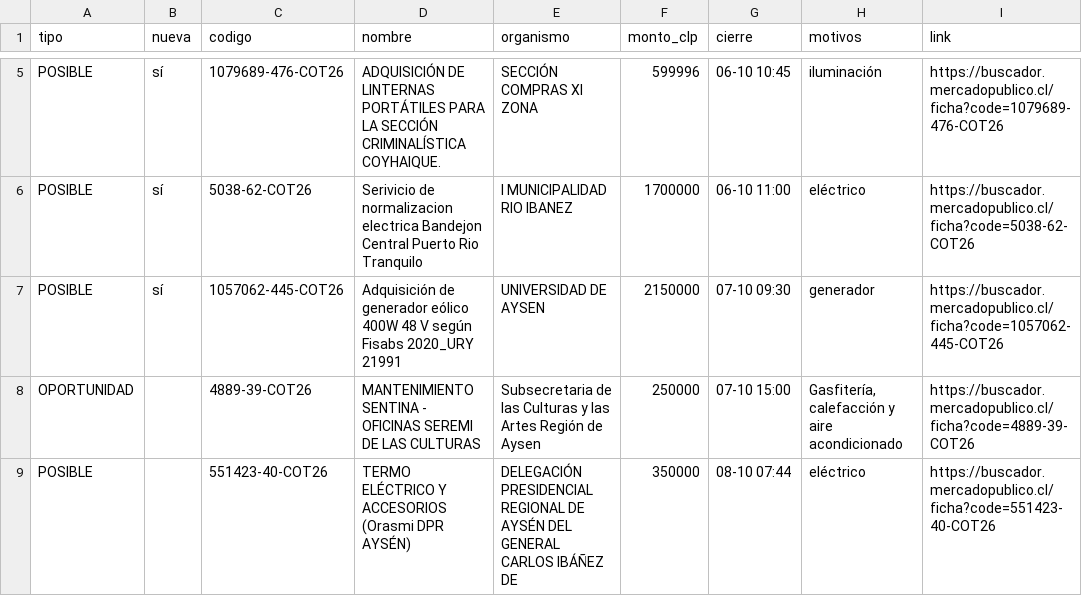
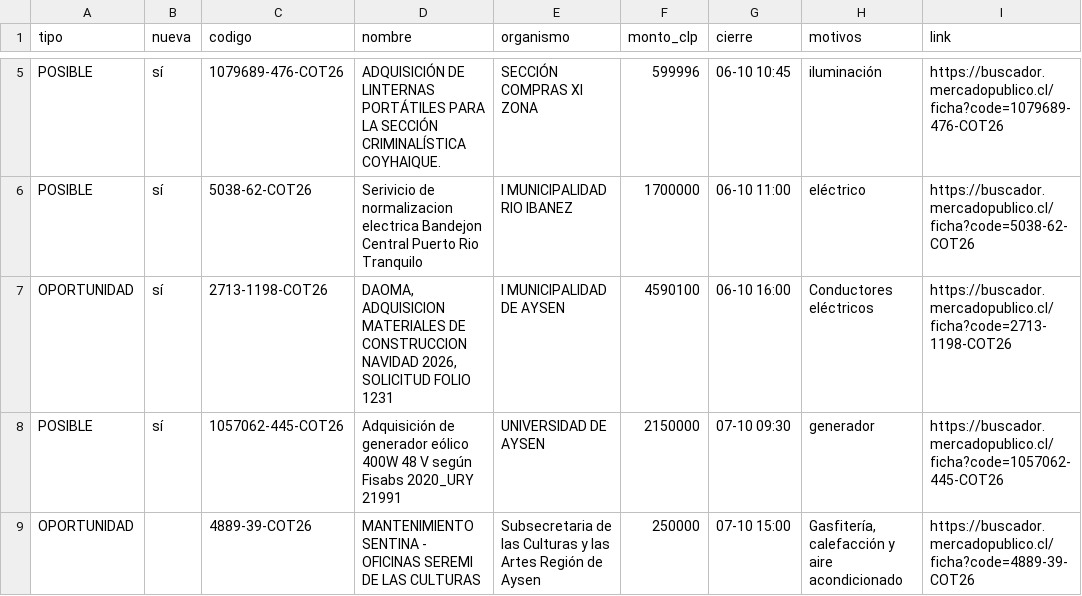
Before and after one commit to ricardoarevalo2/radar-aysen, a CSV file: docs/z-f3312e8e/oportunidades.csv, drawn as a sheet; only a part is shown, gaps mark what is left out; the shorter side is filled out with more unchanged rows; the diff names each change by its address in the sheet, - before the commit and + after, or states it on an @@ line.

```diff
--- a/docs/z-f3312e8e/oportunidades.csv
+++ b/docs/z-f3312e8e/oportunidades.csv
+row 7: OPORTUNIDAD | sí | 2713-1198-COT26 | DAOMA, ADQUISICION MATERIALES DE CONSTRUCCION NAVIDAD 2026, SOLICITUD FOLIO 1231 | I MUNICIPALIDAD DE AYSEN | 4590100 | 06-10 16:00 | Conductores eléctricos | https://buscador.mercadopublico.cl/ficha?code=2713-1198-COT26
```
Also changed, not shown: 5 other files.
